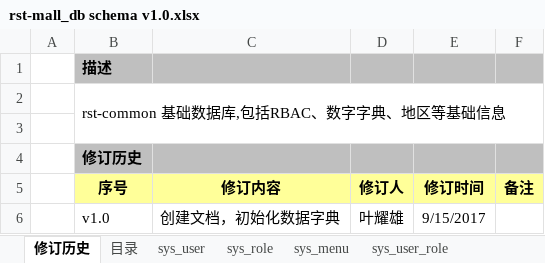
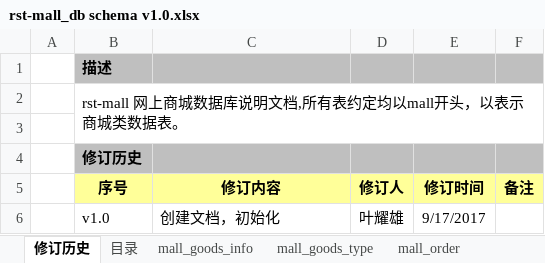
Before and after one commit to fancyrst/rst-mall, an Excel workbook: demo/db/rst-mall_db schema v1.0.xlsx, sheet 修订历史, drawn as a sheet; values as stored, in another font and other column widths than the file's, no borders; the diff names each change by its address in the sheet, - before the commit and + after, or states it on an @@ line.

```diff
--- a/demo/db/rst-mall_db schema v1.0.xlsx (sheet 修订历史)
+++ b/demo/db/rst-mall_db schema v1.0.xlsx (sheet 修订历史)
-sheet tab: sys_user
-sheet tab: sys_role
-sheet tab: sys_menu
-sheet tab: sys_user_role
-B2 (序号): rst-common 基础数据库,包括RBAC、数字字典、地区等基础信息
+B2 (序号): rst-mall 网上商城数据库说明文档,所有表约定均以mall开头，以表示商城类数据表。
-C6 (修订内容): 创建文档，初始化数据字典
+C6 (修订内容): 创建文档，初始化
-E6 (修订时间): 9/15/2017
+E6 (修订时间): 9/17/2017
```
Also changed, not shown: sheet mall_order, sheet 目录, sheet mall_goods_info, sheet mall_goods_type, other sheet tabs, formulas that keep their value, 3 other files.
